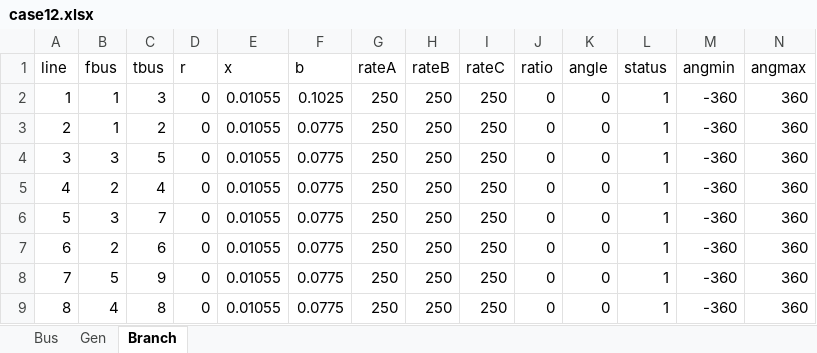
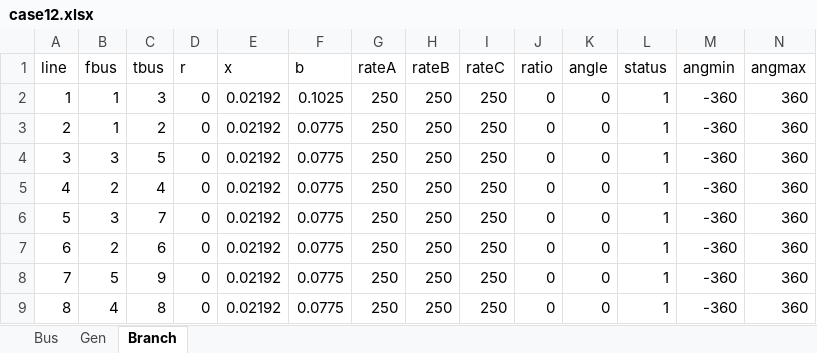
Before and after one commit to apalom/PGIA-Model, an Excel workbook: data/case12.xlsx, sheet Branch, drawn as a sheet; values as stored, in another font and other column widths than the file's, no borders; the diff names each change by its address in the sheet, - before the commit and + after, or states it on an @@ line.

```diff
--- a/data/case12.xlsx (sheet Branch)
+++ b/data/case12.xlsx (sheet Branch)
-E2:E9 (x): 0.01055
+E2:E9 (x): 0.02192
```
Also changed, not shown: sheet Bus, 58 other files.
